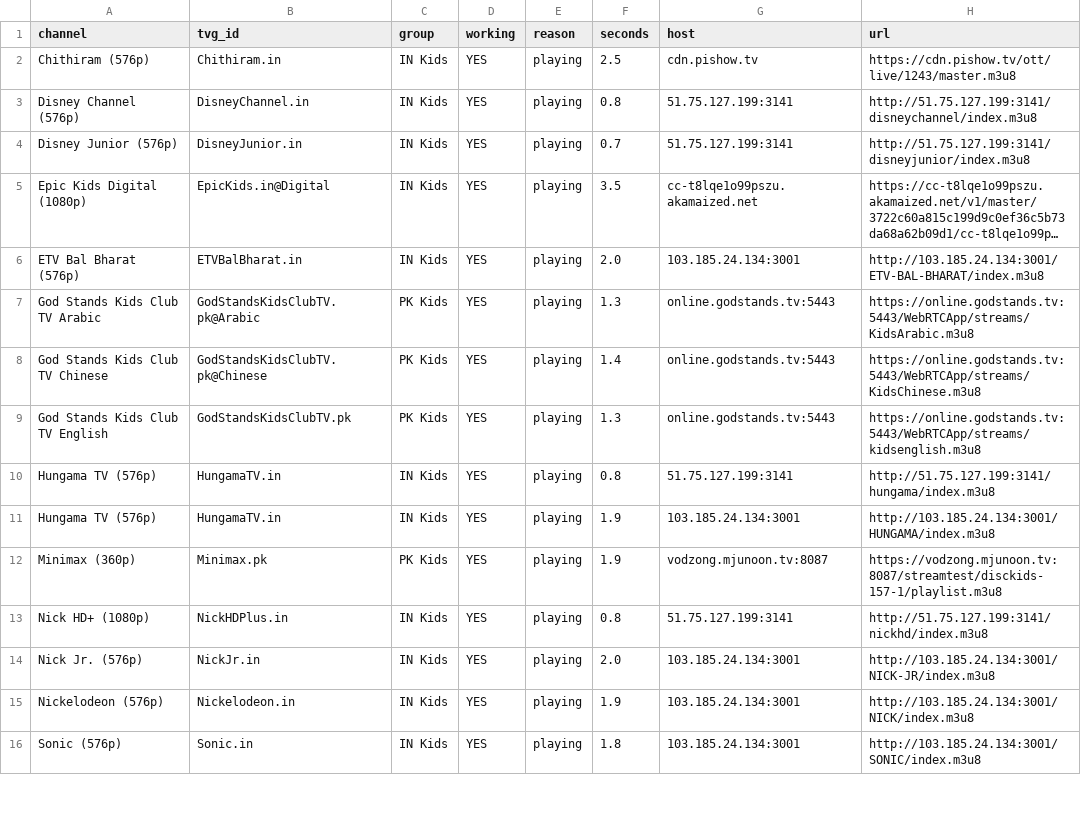
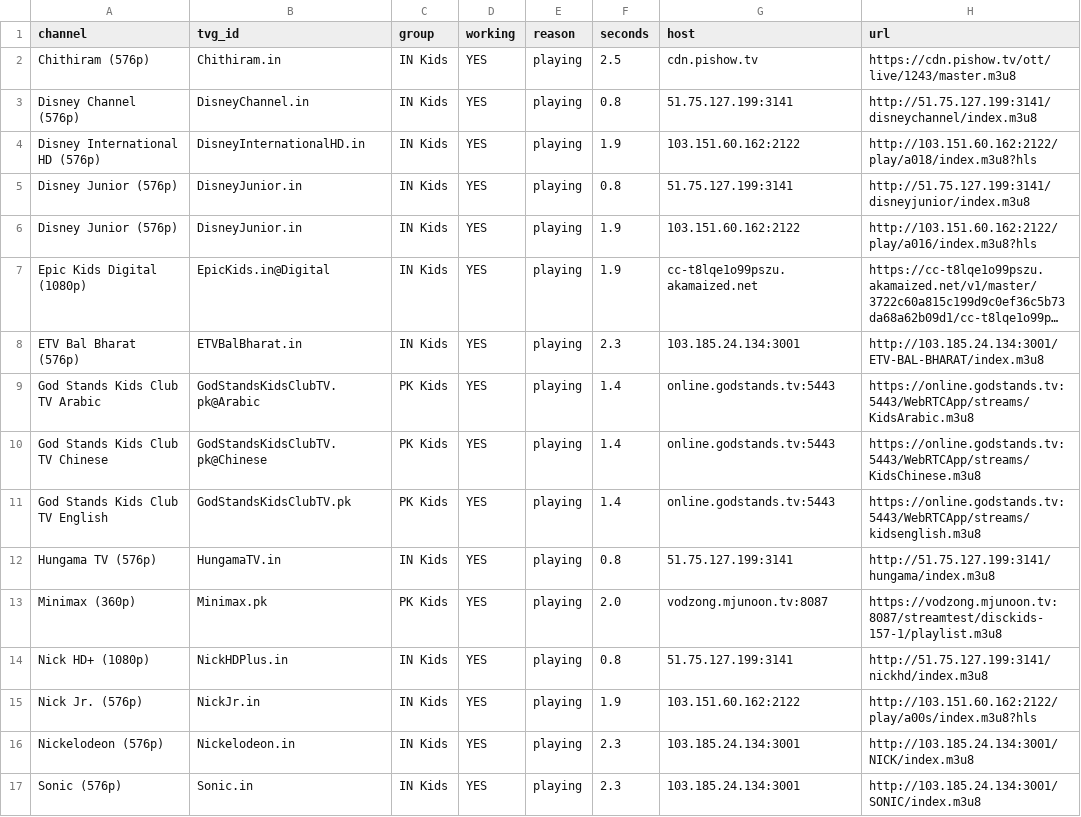
Before and after one commit to Inam321/iptv, a CSV file: reports/kids-report.csv, drawn as a sheet; only a part is shown; long unchanged cells end in …; removed rows and columns are numbered as before the commit, all else as after; the diff covers the shown part only; the diff names each change by its address in the sheet, - before the commit and + after, or states it on an @@ line.

```diff
--- a/reports/kids-report.csv
+++ b/reports/kids-report.csv
+row 4: Disney International HD (576p) | DisneyInternationalHD.in | IN Kids | YES | playing | 1.9 | 103.151.60.162:2122 | http://103.151.60.162:2122/play/a018/index.m3u8?hls
-F5 (seconds): 0.7
+F5 (seconds): 0.8
+row 6: Disney Junior (576p) | DisneyJunior.in | IN Kids | YES | playing | 1.9 | 103.151.60.162:2122 | http://103.151.60.162:2122/play/a016/index.m3u8?hls
-F7 (seconds): 3.5
+F7 (seconds): 1.9
-F8 (seconds): 2.0
+F8 (seconds): 2.3
-F9 (seconds): 1.3
+F9 (seconds): 1.4
-F11 (seconds): 1.3
+F11 (seconds): 1.4
-row 11: Hungama TV (576p) | HungamaTV.in | IN Kids | YES | playing | 1.9 | 103.185.24.134:3001 | http://103.185.24.134:3001/HUNGAMA/index.m3u8
-F13 (seconds): 1.9
+F13 (seconds): 2.0
-F15 (seconds): 2.0
+F15 (seconds): 1.9
-G15 (host): 103.185.24.134:3001
+G15 (host): 103.151.60.162:2122
-H15 (url): http://103.185.24.134:3001/NICK-JR/index.m3u8
+H15 (url): http://103.151.60.162:2122/play/a00s/index.m3u8?hls
-F16 (seconds): 1.9
+F16 (seconds): 2.3
-F17 (seconds): 1.8
+F17 (seconds): 2.3
```
Also changed, not shown: 5 added rows, 2 removed rows and 10 edited cells elsewhere in this file, reports/entertainment-report.csv, reports/movies-report.csv, 14 other files.
